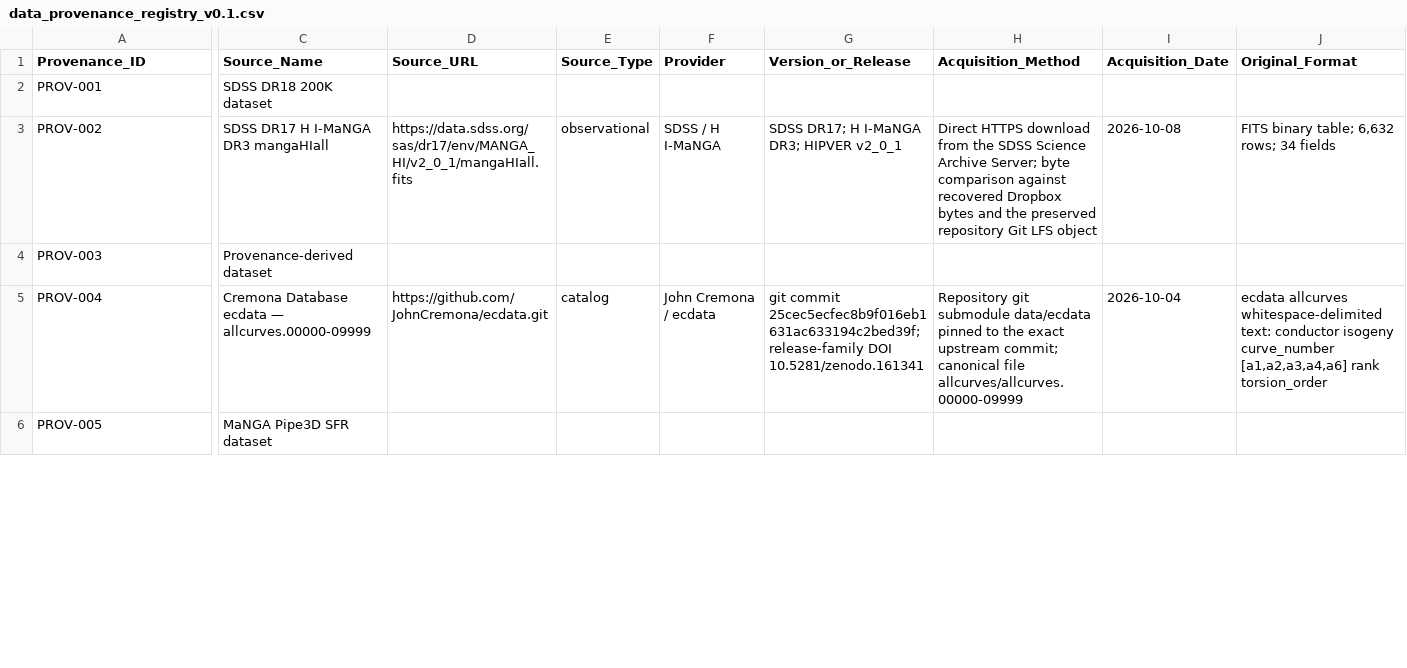
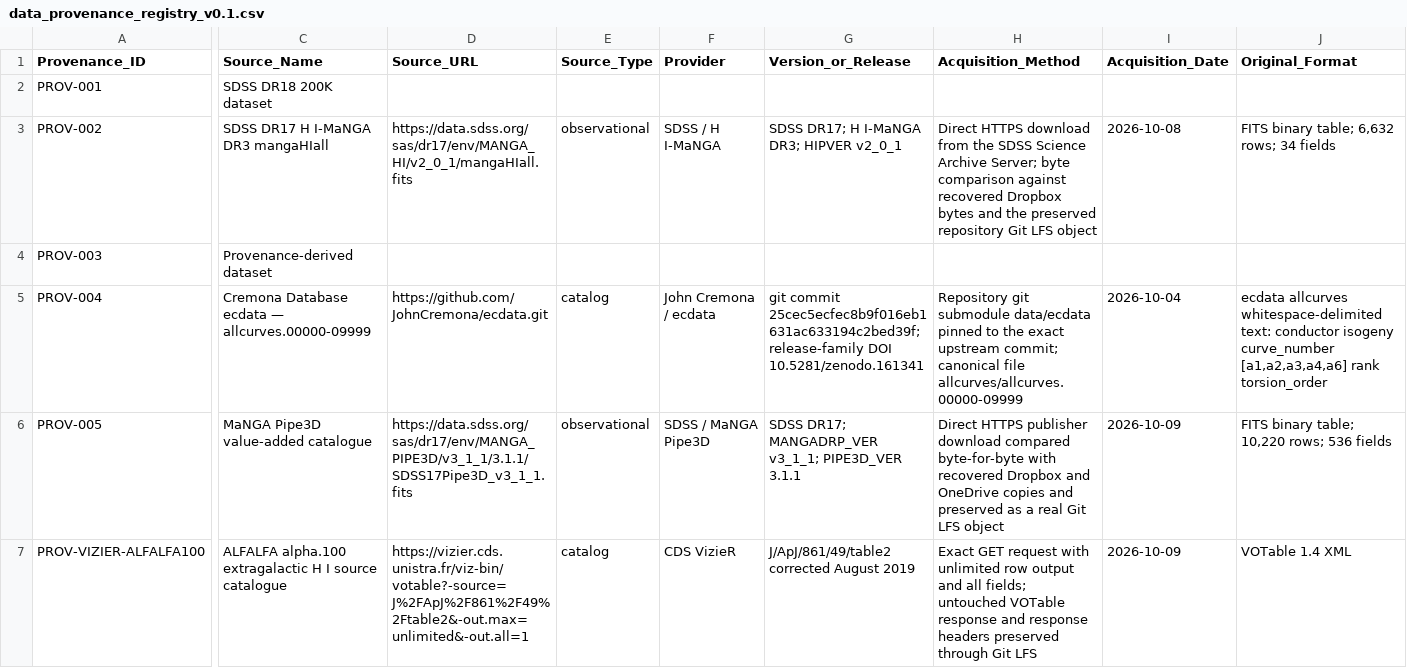
Before and after one commit to LcosmosS/S.T.A.R.-Labs, a CSV file: registry/data_provenance_registry_v0.1.csv, drawn as a sheet; only a part is shown, gaps mark what is left out; rows hold the shown columns only; the diff covers the shown part only; the diff names each change by its address in the sheet, - before the commit and + after, or states it on an @@ line.

Commit message:
Preserve verified observational sources and add Aladin intake gate (#84)
* Preserve verified observational datasets and lineage

* Add governed observational intake CI and gate status

* Use canonical catalog source type for ALFALFA

* Adapt audit validator to exactly bounded ALFALFA addition and verified Pipe3D/GEMA source-only gates

* Isolate Parquet smoke Python and verify lossless Sage survey union round-trip

* Run Parquet smoke in Sage Python with explicitly visible pyarrow wheel

* Make operational dataset validation status-based while freezing quarantine audit

* Test extensible canonical datasets, SHA execution gates and frozen quarantine

* Clarify charter source, dynamic provenance gates, CI validation and ALADIN review state

* Recognize original VizieR source_SHA256 receipt without weakening hash gate

* Cover VizieR source_SHA256 evidence in generic dataset validator tests

* Add docstrings to audit and observational dataset validators and related tests

---------

Co-authored-by: coderabbitai[bot] <136622811+coderabbitai[bot]@users.noreply.github.com>

```diff
--- a/registry/data_provenance_registry_v0.1.csv
+++ b/registry/data_provenance_registry_v0.1.csv
-C6 (Source_Name): MaNGA Pipe3D SFR dataset
+C6 (Source_Name): MaNGA Pipe3D value-added catalogue
-D6 (Source_URL): (empty)
+D6 (Source_URL): https://data.sdss.org/sas/dr17/env/MANGA_PIPE3D/v3_1_1/3.1.1/SDSS17Pipe3D_v3_1_1.fits
-E6 (Source_Type): (empty)
+E6 (Source_Type): observational
-F6 (Provider): (empty)
+F6 (Provider): SDSS / MaNGA Pipe3D
-G6 (Version_or_Release): (empty)
+G6 (Version_or_Release): SDSS DR17; MANGADRP_VER v3_1_1; PIPE3D_VER 3.1.1
-H6 (Acquisition_Method): (empty)
+H6 (Acquisition_Method): Direct HTTPS publisher download compared byte-for-byte with recovered Dropbox and OneDrive copies and preserved as a real Git LFS object
-I6 (Acquisition_Date): (empty)
+I6 (Acquisition_Date): 2026-10-09
-J6 (Original_Format): (empty)
+J6 (Original_Format): FITS binary table; 10,220 rows; 536 fields
+row 7: PROV-VIZIER-ALFALFA100 | ALFALFA alpha.100 extragalactic H I source catalogue | https://vizier.cds.unistra.fr/viz-bin/votable?-source=J%2FApJ%2F861%2F49%2Ftable2&-out.max=unlimited&-out.all=1 | catalog | CDS VizieR | J/ApJ/861/49/table2 corrected August 2019 | Exact GET request with unlimited row output and all fields; untouched VOTable response and response headers preserved through Git LFS | 2026-10-09 | VOTable 1.4 XML
```
Also changed, not shown: 26 edited cells elsewhere in this file, registry/dataset_registry_v0.1.csv, 27 other files.
